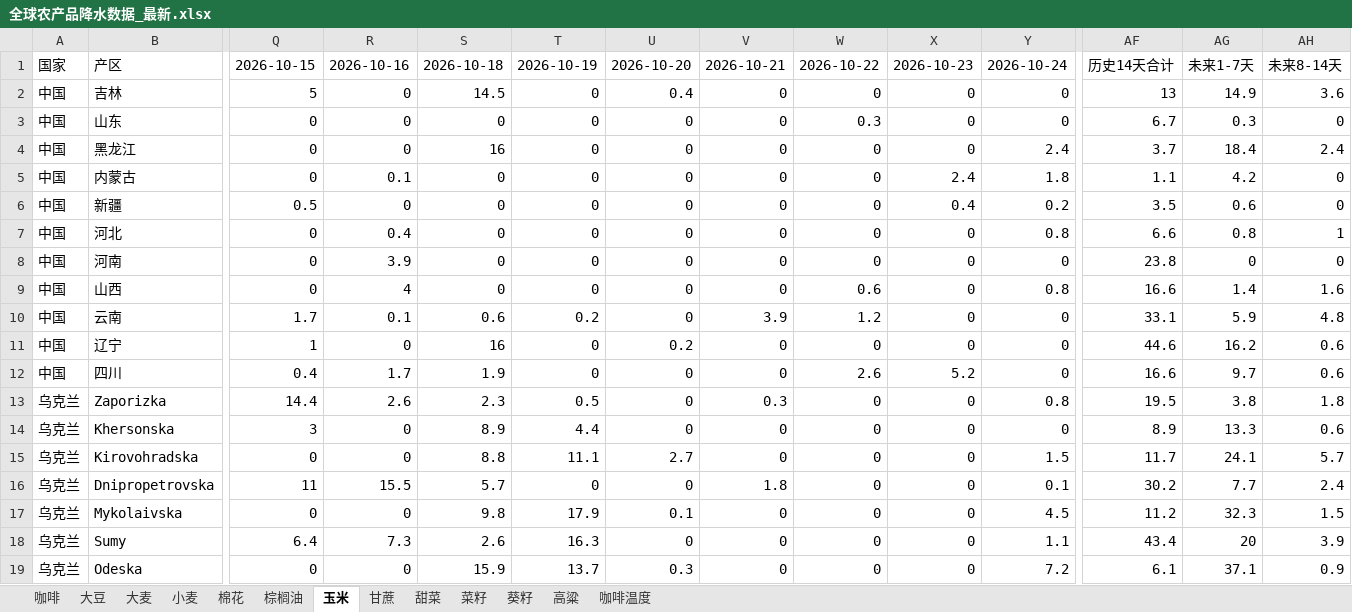
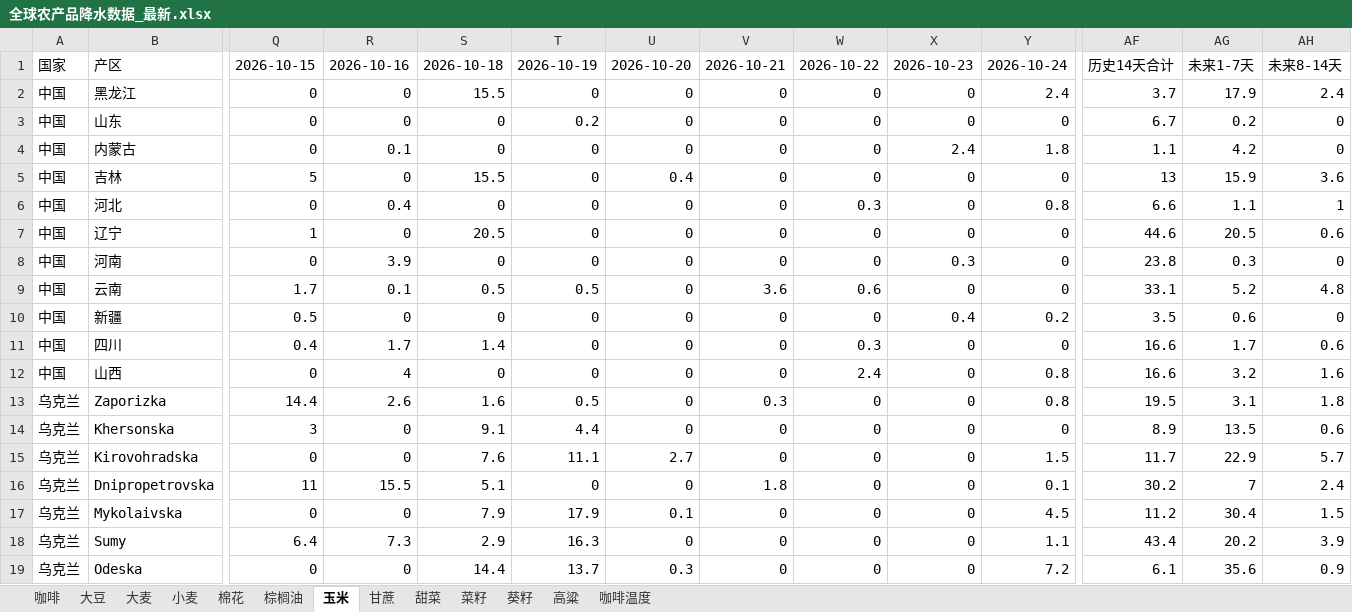
Before and after one commit to 2368846312-oss/ag-weather, an Excel workbook: 全球农产品降水数据_最新.xlsx, sheet 玉米, drawn as a sheet; only a part is shown, gaps mark what is left out; values as stored, in another font and other column widths than the file's, no cell formats; removed rows and columns are numbered as before the commit, all else as after; rows hold the shown columns only; the diff covers the shown part only; the diff names each change by its address in the sheet, - before the commit and + after, or states it on an @@ line.

```diff
--- a/全球农产品降水数据_最新.xlsx (sheet 玉米)
+++ b/全球农产品降水数据_最新.xlsx (sheet 玉米)
-row 2: 中国 | 吉林 | 5 | 0 | 14.5 | 0 | 0.4 | 0 | 0 | 0 | 0 | 13 | 14.9 | 3.6
-row 3: 中国 | 山东 | 0 | 0 | 0 | 0 | 0 | 0 | 0.3 | 0 | 0 | 6.7 | 0.3 | 0
-S2: 16
+S2: 15.5
-AG2: 18.4
+AG2: 17.9
+row 3: 中国 | 山东 | 0 | 0 | 0 | 0.2 | 0 | 0 | 0 | 0 | 0 | 6.7 | 0.2 | 0
+row 5: 中国 | 吉林 | 5 | 0 | 15.5 | 0 | 0.4 | 0 | 0 | 0 | 0 | 13 | 15.9 | 3.6
+row 6: 中国 | 河北 | 0 | 0.4 | 0 | 0 | 0 | 0 | 0.3 | 0 | 0.8 | 6.6 | 1.1 | 1
+row 7: 中国 | 辽宁 | 1 | 0 | 20.5 | 0 | 0 | 0 | 0 | 0 | 0 | 44.6 | 20.5 | 0.6
+row 8: 中国 | 河南 | 0 | 3.9 | 0 | 0 | 0 | 0 | 0 | 0.3 | 0 | 23.8 | 0.3 | 0
+row 9: 中国 | 云南 | 1.7 | 0.1 | 0.5 | 0.5 | 0 | 3.6 | 0.6 | 0 | 0 | 33.1 | 5.2 | 4.8
-row 7: 中国 | 河北 | 0 | 0.4 | 0 | 0 | 0 | 0 | 0 | 0 | 0.8 | 6.6 | 0.8 | 1
-row 8: 中国 | 河南 | 0 | 3.9 | 0 | 0 | 0 | 0 | 0 | 0 | 0 | 23.8 | 0 | 0
+row 11: 中国 | 四川 | 0.4 | 1.7 | 1.4 | 0 | 0 | 0 | 0.3 | 0 | 0 | 16.6 | 1.7 | 0.6
-W12: 0.6
+W12: 2.4
-AG12: 1.4
+AG12: 3.2
-row 10: 中国 | 云南 | 1.7 | 0.1 | 0.6 | 0.2 | 0 | 3.9 | 1.2 | 0 | 0 | 33.1 | 5.9 | 4.8
-row 11: 中国 | 辽宁 | 1 | 0 | 16 | 0 | 0.2 | 0 | 0 | 0 | 0 | 44.6 | 16.2 | 0.6
-row 12: 中国 | 四川 | 0.4 | 1.7 | 1.9 | 0 | 0 | 0 | 2.6 | 5.2 | 0 | 16.6 | 9.7 | 0.6
-S13: 2.3
+S13: 1.6
-AG13: 3.8
+AG13: 3.1
-S14: 8.9
+S14: 9.1
-AG14: 13.3
+AG14: 13.5
-S15: 8.8
+S15: 7.6
-AG15: 24.1
+AG15: 22.9
-S16: 5.7
+S16: 5.1
-AG16: 7.7
+AG16: 7
-S17: 9.8
+S17: 7.9
-AG17: 32.3
+AG17: 30.4
-S18: 2.6
+S18: 2.9
-AG18: 20
+AG18: 20.2
-S19: 15.9
+S19: 14.4
-AG19: 37.1
+AG19: 35.6
```
Also changed, not shown: 10 added rows, 10 removed rows and 115 edited cells elsewhere in this sheet, sheet 小麦, sheet 大豆, sheet 咖啡温度, sheet 菜籽, sheet 大麦, sheet 棕榈油, 6 more sheets, cell formats, VHI_Data/VHI_最近6周汇总.xlsx.
